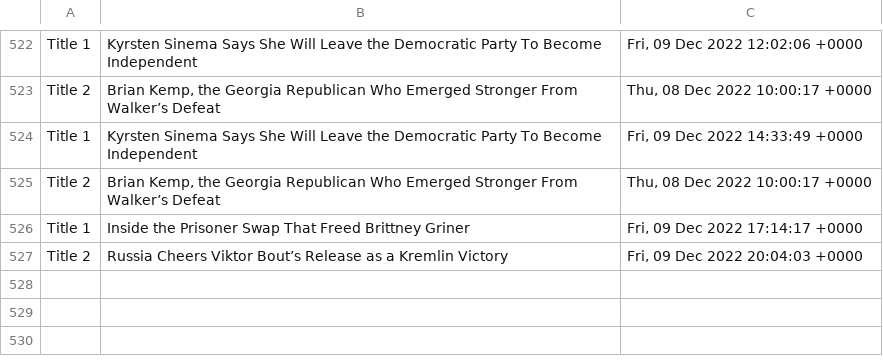
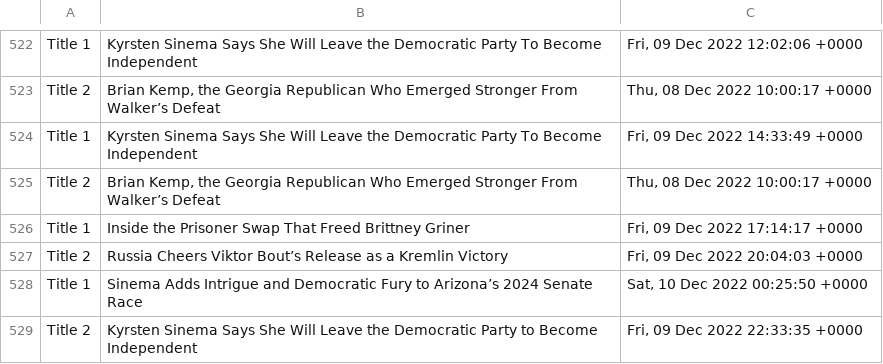
Before and after one commit to drishyatm/news_scrape, a CSV file: headline_nytimes.csv, drawn as a sheet; only a part is shown, gaps mark what is left out; the diff names each change by its address in the sheet, - before the commit and + after, or states it on an @@ line.

```diff
--- a/headline_nytimes.csv
+++ b/headline_nytimes.csv
+row 528: Title 1 | Sinema Adds Intrigue and Democratic Fury to Arizona’s 2024 Senate Race | Sat, 10 Dec 2022 00:25:50 +0000
+row 529: Title 2 | Kyrsten Sinema Says She Will Leave the Democratic Party to Become Independent | Fri, 09 Dec 2022 22:33:35 +0000
```
Also changed, not shown: nbc_news.csv.
